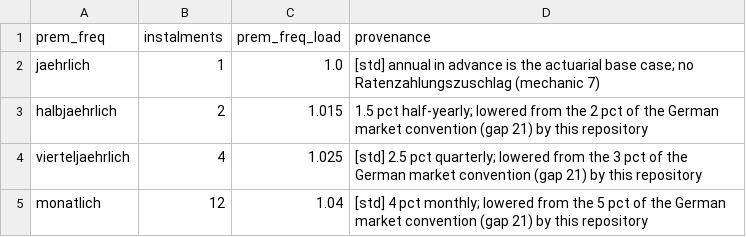
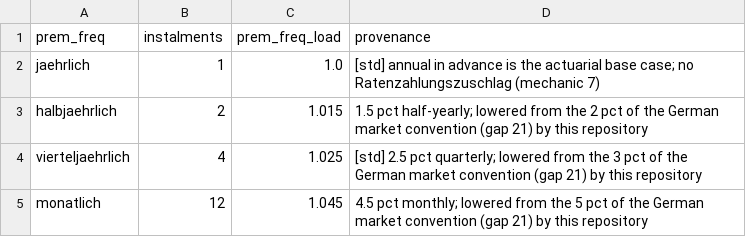
Before and after one commit to Degelmann-Solutions/delib-history, a CSV file: risikolebensversicherung/freq_loading_table.csv, drawn as a sheet.

```diff
--- a/risikolebensversicherung/freq_loading_table.csv
+++ b/risikolebensversicherung/freq_loading_table.csv
@@ -4,2 +4,2 @@ halbjaehrlich,2,1.015,1.5 pct half-yearly; lowered from the 2 pct of the German
 vierteljaehrlich,4,1.025,[std] 2.5 pct quarterly; lowered from the 3 pct of the German market convention (gap 21) by this repository
-monatlich,12,1.04,[std] 4 pct monthly; lowered from the 5 pct of the German market convention (gap 21) by this repository
+monatlich,12,1.045,4.5 pct monthly; lowered from the 5 pct of the German market convention (gap 21) by this repository
```
Also changed, not shown: 1 other file.
